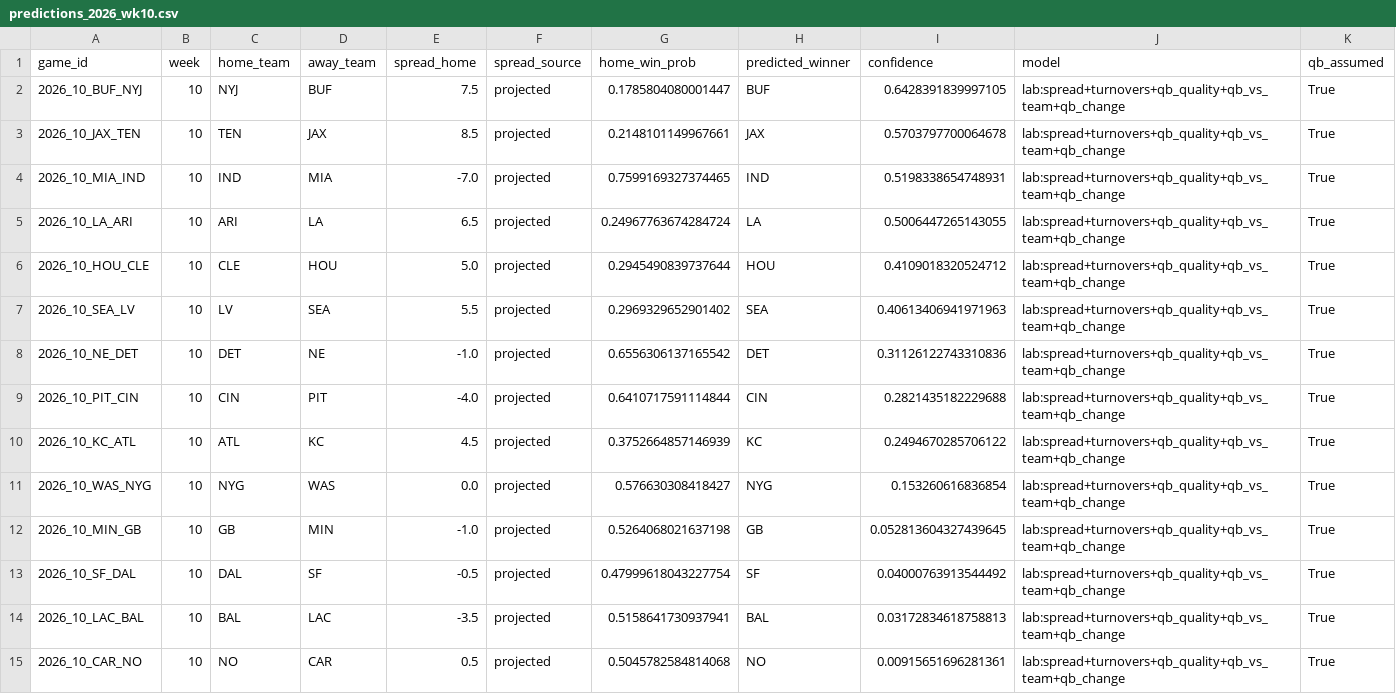
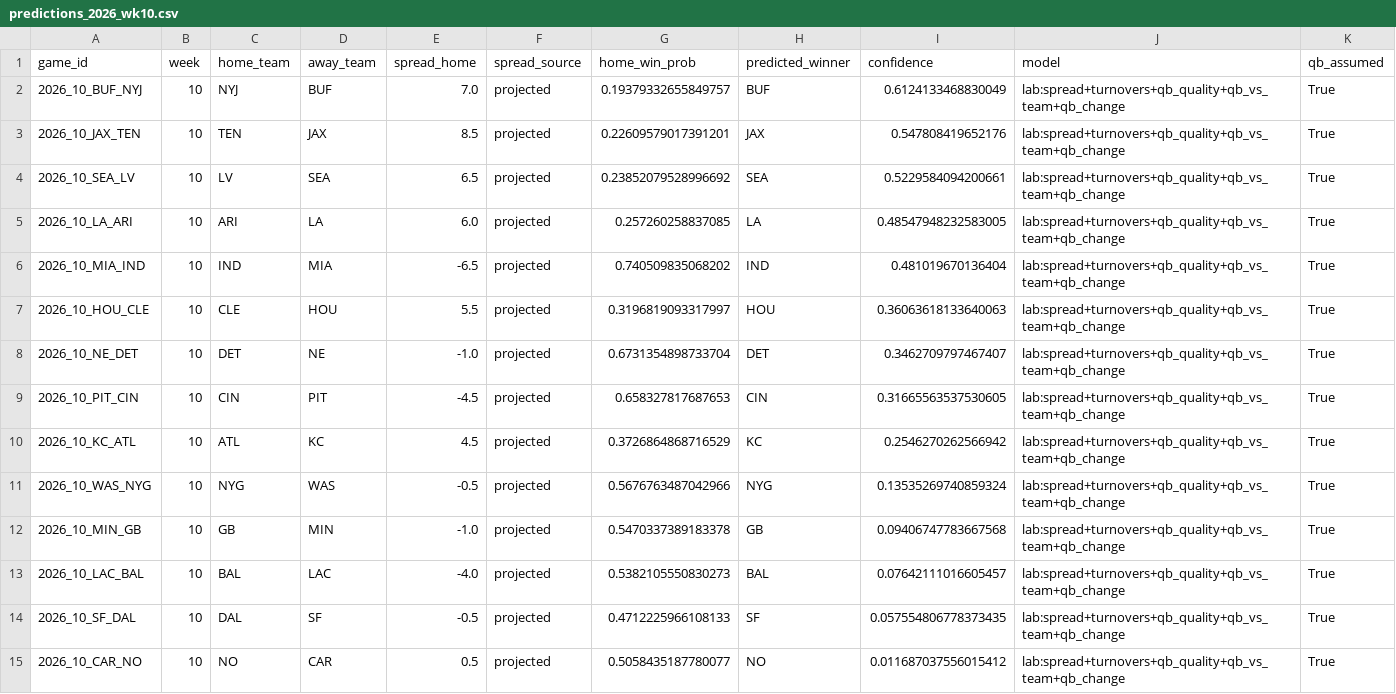
Before and after one commit to alexmekhail/NFLResultPredictor, a CSV file: Season26/data/processed/predictions_2026_wk10.csv, drawn as a sheet.

```diff
--- a/Season26/data/processed/predictions_2026_wk10.csv
+++ b/Season26/data/processed/predictions_2026_wk10.csv
@@ -1,15 +1,15 @@
 game_id,week,home_team,away_team,spread_home,spread_source,home_win_prob,predicted_winner,confidence,model,qb_assumed
-2026_10_BUF_NYJ,10,NYJ,BUF,7.5,projected,0.1785804080001447,BUF,0.6428391839997105,lab:spread+turnovers+qb_quality+qb_vs_team+qb_change,True
-2026_10_JAX_TEN,10,TEN,JAX,8.5,projected,0.2148101149967661,JAX,0.5703797700064678,lab:spread+turnovers+qb_quality+qb_vs_team+qb_change,True
-2026_10_MIA_IND,10,IND,MIA,-7.0,projected,0.7599169327374465,IND,0.5198338654748931,lab:spread+turnovers+qb_quality+qb_vs_team+qb_change,True
-2026_10_LA_ARI,10,ARI,LA,6.5,projected,0.24967763674284724,LA,0.5006447265143055,lab:spread+turnovers+qb_quality+qb_vs_team+qb_change,True
-2026_10_HOU_CLE,10,CLE,HOU,5.0,projected,0.2945490839737644,HOU,0.4109018320524712,lab:spread+turnovers+qb_quality+qb_vs_team+qb_change,True
-2026_10_SEA_LV,10,LV,SEA,5.5,projected,0.2969329652901402,SEA,0.40613406941971963,lab:spread+turnovers+qb_quality+qb_vs_team+qb_change,True
-2026_10_NE_DET,10,DET,NE,-1.0,projected,0.6556306137165542,DET,0.31126122743310836,lab:spread+turnovers+qb_quality+qb_vs_team+qb_change,True
-2026_10_PIT_CIN,10,CIN,PIT,-4.0,projected,0.6410717591114844,CIN,0.2821435182229688,lab:spread+turnovers+qb_quality+qb_vs_team+qb_change,True
-2026_10_KC_ATL,10,ATL,KC,4.5,projected,0.3752664857146939,KC,0.2494670285706122,lab:spread+turnovers+qb_quality+qb_vs_team+qb_change,True
-2026_10_WAS_NYG,10,NYG,WAS,0.0,projected,0.576630308418427,NYG,0.153260616836854,lab:spread+turnovers+qb_quality+qb_vs_team+qb_change,True
-2026_10_MIN_GB,10,GB,MIN,-1.0,projected,0.5264068021637198,GB,0.052813604327439645,lab:spread+turnovers+qb_quality+qb_vs_team+qb_change,True
-2026_10_SF_DAL,10,DAL,SF,-0.5,projected,0.47999618043227754,SF,0.04000763913544492,lab:spread+turnovers+qb_quality+qb_vs_team+qb_change,True
-2026_10_LAC_BAL,10,BAL,LAC,-3.5,projected,0.5158641730937941,BAL,0.03172834618758813,lab:spread+turnovers+qb_quality+qb_vs_team+qb_change,True
-2026_10_CAR_NO,10,NO,CAR,0.5,projected,0.5045782584814068,NO,0.00915651696281361,lab:spread+turnovers+qb_quality+qb_vs_team+qb_change,True
+2026_10_BUF_NYJ,10,NYJ,BUF,7.0,projected,0.19379332655849757,BUF,0.6124133468830049,lab:spread+turnovers+qb_quality+qb_vs_team+qb_change,True
+2026_10_JAX_TEN,10,TEN,JAX,8.5,projected,0.22609579017391201,JAX,0.547808419652176,lab:spread+turnovers+qb_quality+qb_vs_team+qb_change,True
+2026_10_SEA_LV,10,LV,SEA,6.5,projected,0.23852079528996692,SEA,0.5229584094200661,lab:spread+turnovers+qb_quality+qb_vs_team+qb_change,True
+2026_10_LA_ARI,10,ARI,LA,6.0,projected,0.257260258837085,LA,0.48547948232583005,lab:spread+turnovers+qb_quality+qb_vs_team+qb_change,True
+2026_10_MIA_IND,10,IND,MIA,-6.5,projected,0.740509835068202,IND,0.481019670136404,lab:spread+turnovers+qb_quality+qb_vs_team+qb_change,True
+2026_10_HOU_CLE,10,CLE,HOU,5.5,projected,0.3196819093317997,HOU,0.36063618133640063,lab:spread+turnovers+qb_quality+qb_vs_team+qb_change,True
+2026_10_NE_DET,10,DET,NE,-1.0,projected,0.6731354898733704,DET,0.3462709797467407,lab:spread+turnovers+qb_quality+qb_vs_team+qb_change,True
+2026_10_PIT_CIN,10,CIN,PIT,-4.5,projected,0.658327817687653,CIN,0.31665563537530605,lab:spread+turnovers+qb_quality+qb_vs_team+qb_change,True
+2026_10_KC_ATL,10,ATL,KC,4.5,projected,0.3726864868716529,KC,0.2546270262566942,lab:spread+turnovers+qb_quality+qb_vs_team+qb_change,True
+2026_10_WAS_NYG,10,NYG,WAS,-0.5,projected,0.5676763487042966,NYG,0.13535269740859324,lab:spread+turnovers+qb_quality+qb_vs_team+qb_change,True
+2026_10_MIN_GB,10,GB,MIN,-1.0,projected,0.5470337389183378,GB,0.09406747783667568,lab:spread+turnovers+qb_quality+qb_vs_team+qb_change,True
+2026_10_LAC_BAL,10,BAL,LAC,-4.0,projected,0.5382105550830273,BAL,0.07642111016605457,lab:spread+turnovers+qb_quality+qb_vs_team+qb_change,True
+2026_10_SF_DAL,10,DAL,SF,-0.5,projected,0.4712225966108133,SF,0.057554806778373435,lab:spread+turnovers+qb_quality+qb_vs_team+qb_change,True
+2026_10_CAR_NO,10,NO,CAR,0.5,projected,0.5058435187780077,NO,0.011687037556015412,lab:spread+turnovers+qb_quality+qb_vs_team+qb_change,True
```
Also changed, not shown: Season26/data/processed/predictions_2026_wk11.csv, Season26/data/processed/predictions_2026_wk12.csv, 7 other files.
